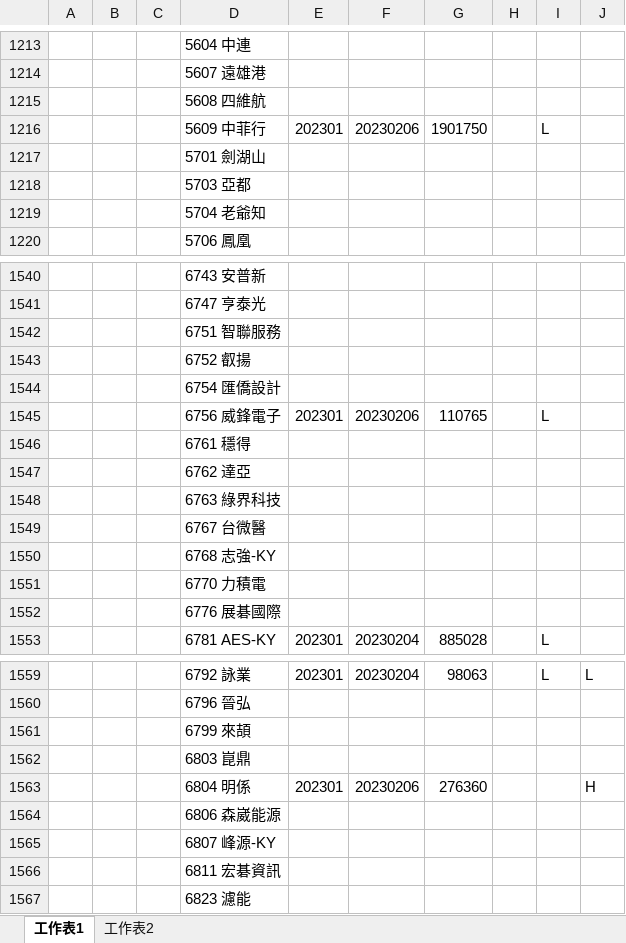
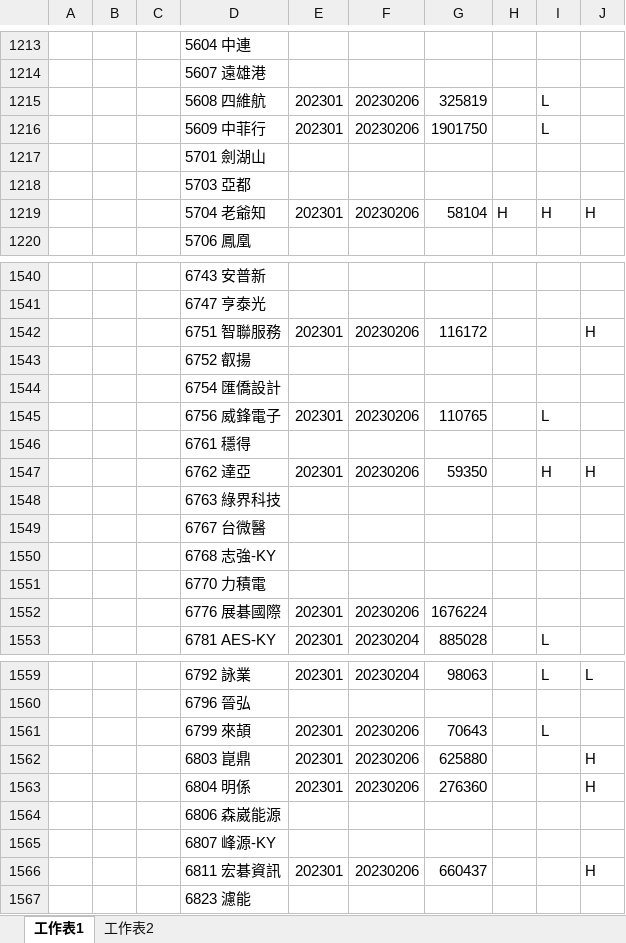
Before and after one commit to Cyu41/Revenue, an Excel workbook: 2022月營收更新報表_yuchun.xlsm, sheet 工作表1, drawn as a sheet; only a part is shown, gaps mark what is left out; values as stored, in another font and other column widths than the file's, no borders; removed rows and columns are numbered as before the commit, all else as after; the diff covers the shown part only; the diff names each change by its address in the sheet, - before the commit and + after, or states it on an @@ line.

```diff
--- a/2022月營收更新報表_yuchun.xlsm (sheet 工作表1)
+++ b/2022月營收更新報表_yuchun.xlsm (sheet 工作表1)
-row 1215:  |  |  | 5608 四維航
+row 1215:  |  |  | 5608 四維航 | 202301 | 20230206 | 325819 |  | L
-row 1219:  |  |  | 5704 老爺知
+row 1219:  |  |  | 5704 老爺知 | 202301 | 20230206 | 58104 | H | H | H
-row 1542:  |  |  | 6751 智聯服務
+row 1542:  |  |  | 6751 智聯服務 | 202301 | 20230206 | 116172 |  |  | H
-row 1547:  |  |  | 6762 達亞
+row 1547:  |  |  | 6762 達亞 | 202301 | 20230206 | 59350 |  | H | H
-row 1552:  |  |  | 6776 展碁國際
+row 1552:  |  |  | 6776 展碁國際 | 202301 | 20230206 | 1676224
-row 1561:  |  |  | 6799 來頡
-row 1562:  |  |  | 6803 崑鼎
+row 1561:  |  |  | 6799 來頡 | 202301 | 20230206 | 70643 |  | L
+row 1562:  |  |  | 6803 崑鼎 | 202301 | 20230206 | 625880 |  |  | H
-row 1566:  |  |  | 6811 宏碁資訊
+row 1566:  |  |  | 6811 宏碁資訊 | 202301 | 20230206 | 660437 |  |  | H
```
Also changed, not shown: 103 added rows, 103 removed rows and 7 edited cells elsewhere in this sheet.
